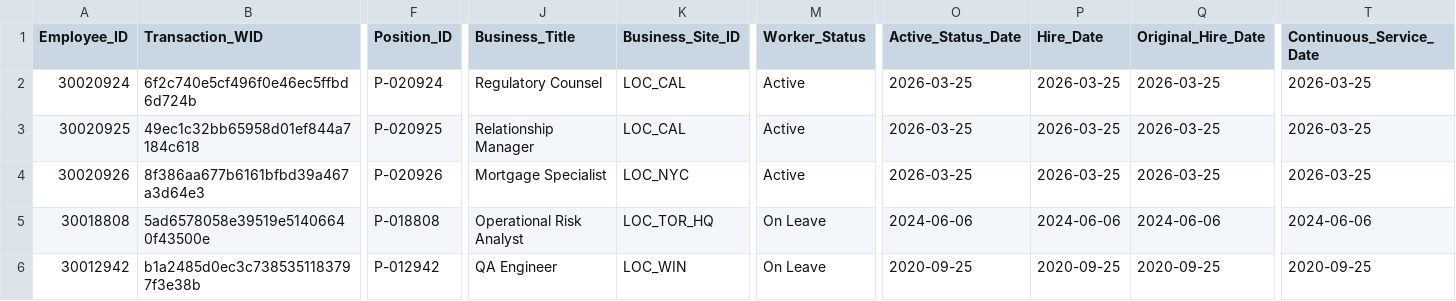
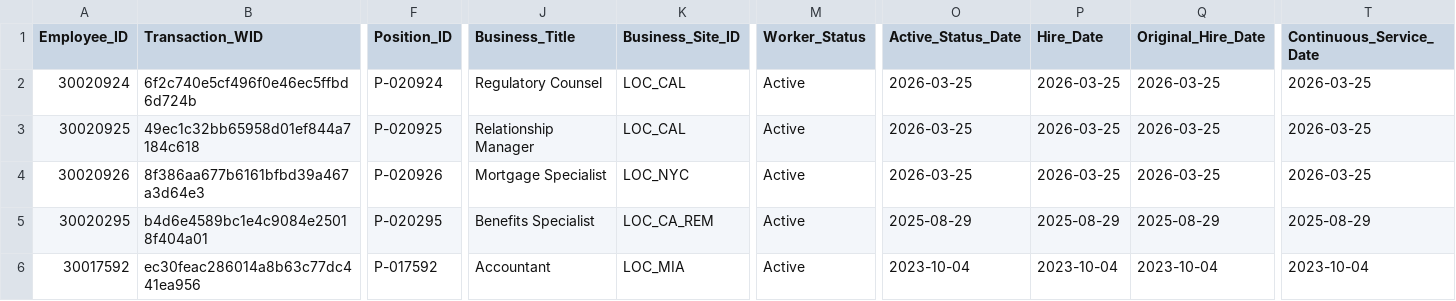
Before and after one commit to WARLAB01/warlab-projects, a CSV file: hr-datamart-v3/data/20260325060000/workday.hrdp.dly_worker_job.delta.20260325060000.csv, drawn as a sheet; only a part is shown, gaps mark what is left out; the diff covers the shown part only; the diff names each change by its address in the sheet, - before the commit and + after, or states it on an @@ line.

```diff
--- a/hr-datamart-v3/data/20260325060000/workday.hrdp.dly_worker_job.delta.20260325060000.csv
+++ b/hr-datamart-v3/data/20260325060000/workday.hrdp.dly_worker_job.delta.20260325060000.csv
-A5 (Employee_ID): 30018808
+A5 (Employee_ID): 30020295
-B5 (Transaction_WID): 5ad6578058e39519e51406640f43500e
+B5 (Transaction_WID): b4d6e4589bc1e4c9084e25018f404a01
-F5 (Position_ID): P-018808
+F5 (Position_ID): P-020295
-J5 (Business_Title): Operational Risk Analyst
+J5 (Business_Title): Benefits Specialist
-K5 (Business_Site_ID): LOC_TOR_HQ
+K5 (Business_Site_ID): LOC_CA_REM
-M5:M6 (Worker_Status): On Leave
+M5:M6 (Worker_Status): Active
-O5 (Active_Status_Date): 2024-06-06
+O5 (Active_Status_Date): 2025-08-29
-P5 (Hire_Date): 2024-06-06
+P5 (Hire_Date): 2025-08-29
-Q5 (Original_Hire_Date): 2024-06-06
+Q5 (Original_Hire_Date): 2025-08-29
-T5 (Continuous_Service_Date): 2024-06-06
+T5 (Continuous_Service_Date): 2025-08-29
-A6 (Employee_ID): 30012942
+A6 (Employee_ID): 30017592
-B6 (Transaction_WID): b1a2485d0ec3c7385351183797f3e38b
+B6 (Transaction_WID): ec30feac286014a8b63c77dc441ea956
-F6 (Position_ID): P-012942
+F6 (Position_ID): P-017592
-J6 (Business_Title): QA Engineer
+J6 (Business_Title): Accountant
-K6 (Business_Site_ID): LOC_WIN
+K6 (Business_Site_ID): LOC_MIA
-O6 (Active_Status_Date): 2020-09-25
+O6 (Active_Status_Date): 2023-10-04
-P6 (Hire_Date): 2020-09-25
+P6 (Hire_Date): 2023-10-04
-Q6 (Original_Hire_Date): 2020-09-25
+Q6 (Original_Hire_Date): 2023-10-04
-T6 (Continuous_Service_Date): 2020-09-25
+T6 (Continuous_Service_Date): 2023-10-04
```
Also changed, not shown: 90 edited cells elsewhere in this file, hr-datamart-v3/data/20260324060000/workday.hrdp.dly_department_hierarchy.full.20260324060000.csv, hr-datamart-v3/data/20260325060000/workday.hrdp.dly_department_hierarchy.full.20260325060000.csv, 22 other files.
